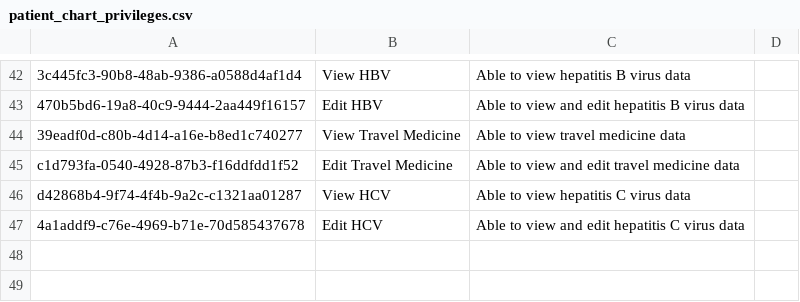
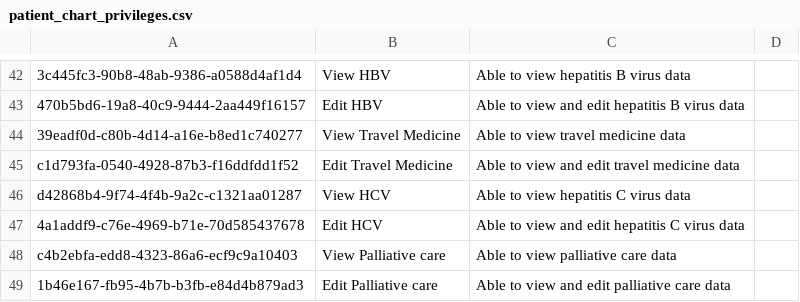
Before and after one commit to MSF-OCG/LIME-EMR, a CSV file: sites/mosul/configs/openmrs/initializer_config/privileges/patient_chart_privileges.csv, drawn as a sheet; only a part is shown, gaps mark what is left out.

Commit message:
LIME2-1013: Add Palliative Care forms to LIME-EMR (#297)
* Add Palliative Care forms to LIME-EMR

* Update concept for deceased

* Update the Iraq Mosul OCL Collection

* Review changes

```diff
--- a/sites/mosul/configs/openmrs/initializer_config/privileges/patient_chart_privileges.csv
+++ b/sites/mosul/configs/openmrs/initializer_config/privileges/patient_chart_privileges.csv
@@ -47 +47,3 @@ d42868b4-9f74-4f4b-9a2c-c1321aa01287,View HCV,Able to view hepatitis C virus dat
 4a1addf9-c76e-4969-b71e-70d585437678,Edit HCV,Able to view and edit hepatitis C virus data
+c4b2ebfa-edd8-4323-86a6-ecf9c9a10403,View Palliative care,Able to view palliative care data
+1b46e167-fb95-4b7b-b3fb-e84d4b879ad3,Edit Palliative care,Able to view and edit palliative care data
```
Also changed, not shown: sites/mosul/configs/openmrs/initializer_config/encountertypes/mosul_encounter_types.csv, 6 other files.
